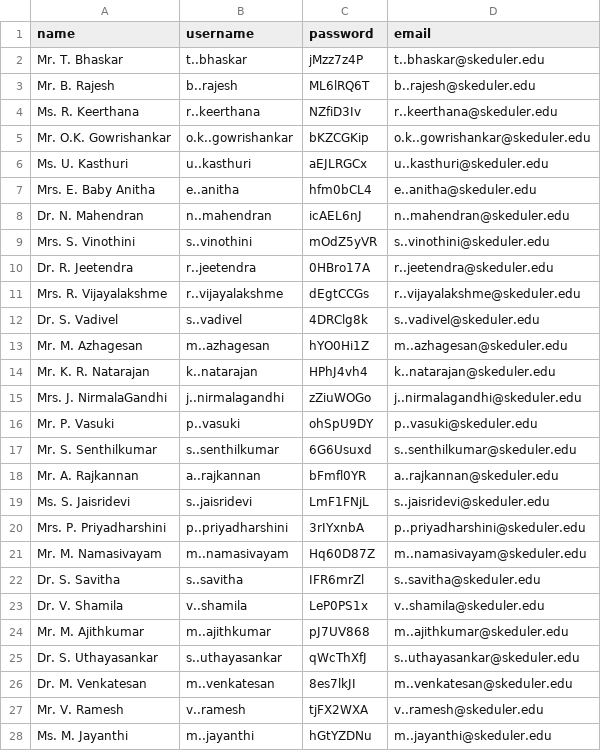
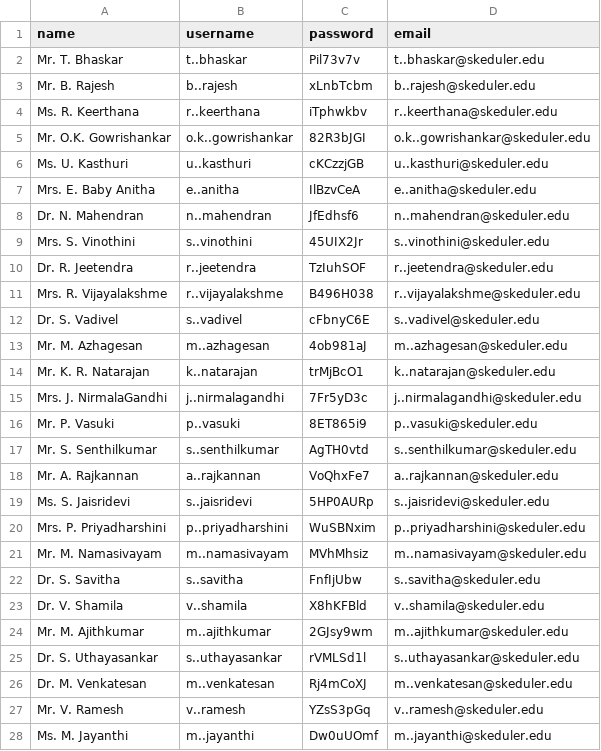
Before and after one commit to AnanthuNarashimman/Skeduler, a CSV file: backend/teacher_credentials.csv, drawn as a sheet; only a part is shown; the diff covers the shown part only.

```diff
--- a/backend/teacher_credentials.csv
+++ b/backend/teacher_credentials.csv
@@ -1,28 +1,28 @@
 name,username,password,email
-Mr. T. Bhaskar,t..bhaskar,jMzz7z4P,t..bhaskar@skeduler.edu
-Mr. B. Rajesh,b..rajesh,ML6lRQ6T,b..rajesh@skeduler.edu
-Ms. R. Keerthana,r..keerthana,NZfiD3Iv,r..keerthana@skeduler.edu
-Mr. O.K. Gowrishankar,o.k..gowrishankar,bKZCGKip,o.k..gowrishankar@skeduler.edu
-Ms. U. Kasthuri,u..kasthuri,aEJLRGCx,u..kasthuri@skeduler.edu
-Mrs. E. Baby Anitha,e..anitha,hfm0bCL4,e..anitha@skeduler.edu
-Dr. N. Mahendran,n..mahendran,icAEL6nJ,n..mahendran@skeduler.edu
-Mrs. S. Vinothini,s..vinothini,mOdZ5yVR,s..vinothini@skeduler.edu
-Dr. R. Jeetendra,r..jeetendra,0HBro17A,r..jeetendra@skeduler.edu
-Mrs. R. Vijayalakshme,r..vijayalakshme,dEgtCCGs,r..vijayalakshme@skeduler.edu
-Dr. S. Vadivel,s..vadivel,4DRClg8k,s..vadivel@skeduler.edu
-Mr. M. Azhagesan,m..azhagesan,hYO0Hi1Z,m..azhagesan@skeduler.edu
-Mr. K. R. Natarajan,k..natarajan,HPhJ4vh4,k..natarajan@skeduler.edu
-Mrs. J. NirmalaGandhi,j..nirmalagandhi,zZiuWOGo,j..nirmalagandhi@skeduler.edu
-Mr. P. Vasuki,p..vasuki,ohSpU9DY,p..vasuki@skeduler.edu
-Mr. S. Senthilkumar,s..senthilkumar,6G6Usuxd,s..senthilkumar@skeduler.edu
-Mr. A. Rajkannan,a..rajkannan,bFmfl0YR,a..rajkannan@skeduler.edu
-Ms. S. Jaisridevi,s..jaisridevi,LmF1FNjL,s..jaisridevi@skeduler.edu
-Mrs. P. Priyadharshini,p..priyadharshini,3rIYxnbA,p..priyadharshini@skeduler.edu
-Mr. M. Namasivayam,m..namasivayam,Hq60D87Z,m..namasivayam@skeduler.edu
-Dr. S. Savitha,s..savitha,IFR6mrZl,s..savitha@skeduler.edu
-Dr. V. Shamila,v..shamila,LeP0PS1x,v..shamila@skeduler.edu
-Mr. M. Ajithkumar,m..ajithkumar,pJ7UV868,m..ajithkumar@skeduler.edu
-Dr. S. Uthayasankar,s..uthayasankar,qWcThXfJ,s..uthayasankar@skeduler.edu
-Dr. M. Venkatesan,m..venkatesan,8es7lkJI,m..venkatesan@skeduler.edu
-Mr. V. Ramesh,v..ramesh,tjFX2WXA,v..ramesh@skeduler.edu
-Ms. M. Jayanthi,m..jayanthi,hGtYZDNu,m..jayanthi@skeduler.edu
+Mr. T. Bhaskar,t..bhaskar,Pil73v7v,t..bhaskar@skeduler.edu
+Mr. B. Rajesh,b..rajesh,xLnbTcbm,b..rajesh@skeduler.edu
+Ms. R. Keerthana,r..keerthana,iTphwkbv,r..keerthana@skeduler.edu
+Mr. O.K. Gowrishankar,o.k..gowrishankar,82R3bJGI,o.k..gowrishankar@skeduler.edu
+Ms. U. Kasthuri,u..kasthuri,cKCzzjGB,u..kasthuri@skeduler.edu
+Mrs. E. Baby Anitha,e..anitha,IlBzvCeA,e..anitha@skeduler.edu
+Dr. N. Mahendran,n..mahendran,JfEdhsf6,n..mahendran@skeduler.edu
+Mrs. S. Vinothini,s..vinothini,45UIX2Jr,s..vinothini@skeduler.edu
+Dr. R. Jeetendra,r..jeetendra,TzIuhSOF,r..jeetendra@skeduler.edu
+Mrs. R. Vijayalakshme,r..vijayalakshme,B496H038,r..vijayalakshme@skeduler.edu
+Dr. S. Vadivel,s..vadivel,cFbnyC6E,s..vadivel@skeduler.edu
+Mr. M. Azhagesan,m..azhagesan,4ob981aJ,m..azhagesan@skeduler.edu
+Mr. K. R. Natarajan,k..natarajan,trMjBcO1,k..natarajan@skeduler.edu
+Mrs. J. NirmalaGandhi,j..nirmalagandhi,7Fr5yD3c,j..nirmalagandhi@skeduler.edu
+Mr. P. Vasuki,p..vasuki,8ET865i9,p..vasuki@skeduler.edu
+Mr. S. Senthilkumar,s..senthilkumar,AgTH0vtd,s..senthilkumar@skeduler.edu
+Mr. A. Rajkannan,a..rajkannan,VoQhxFe7,a..rajkannan@skeduler.edu
+Ms. S. Jaisridevi,s..jaisridevi,5HP0AURp,s..jaisridevi@skeduler.edu
+Mrs. P. Priyadharshini,p..priyadharshini,WuSBNxim,p..priyadharshini@skeduler.edu
+Mr. M. Namasivayam,m..namasivayam,MVhMhsiz,m..namasivayam@skeduler.edu
+Dr. S. Savitha,s..savitha,FnfIjUbw,s..savitha@skeduler.edu
+Dr. V. Shamila,v..shamila,X8hKFBld,v..shamila@skeduler.edu
+Mr. M. Ajithkumar,m..ajithkumar,2GJsy9wm,m..ajithkumar@skeduler.edu
+Dr. S. Uthayasankar,s..uthayasankar,rVMLSd1l,s..uthayasankar@skeduler.edu
+Dr. M. Venkatesan,m..venkatesan,Rj4mCoXJ,m..venkatesan@skeduler.edu
+Mr. V. Ramesh,v..ramesh,YZsS3pGq,v..ramesh@skeduler.edu
+Ms. M. Jayanthi,m..jayanthi,Dw0uUOmf,m..jayanthi@skeduler.edu
```
Also changed, not shown: 3 edited cells elsewhere in this file, 1 other file.
